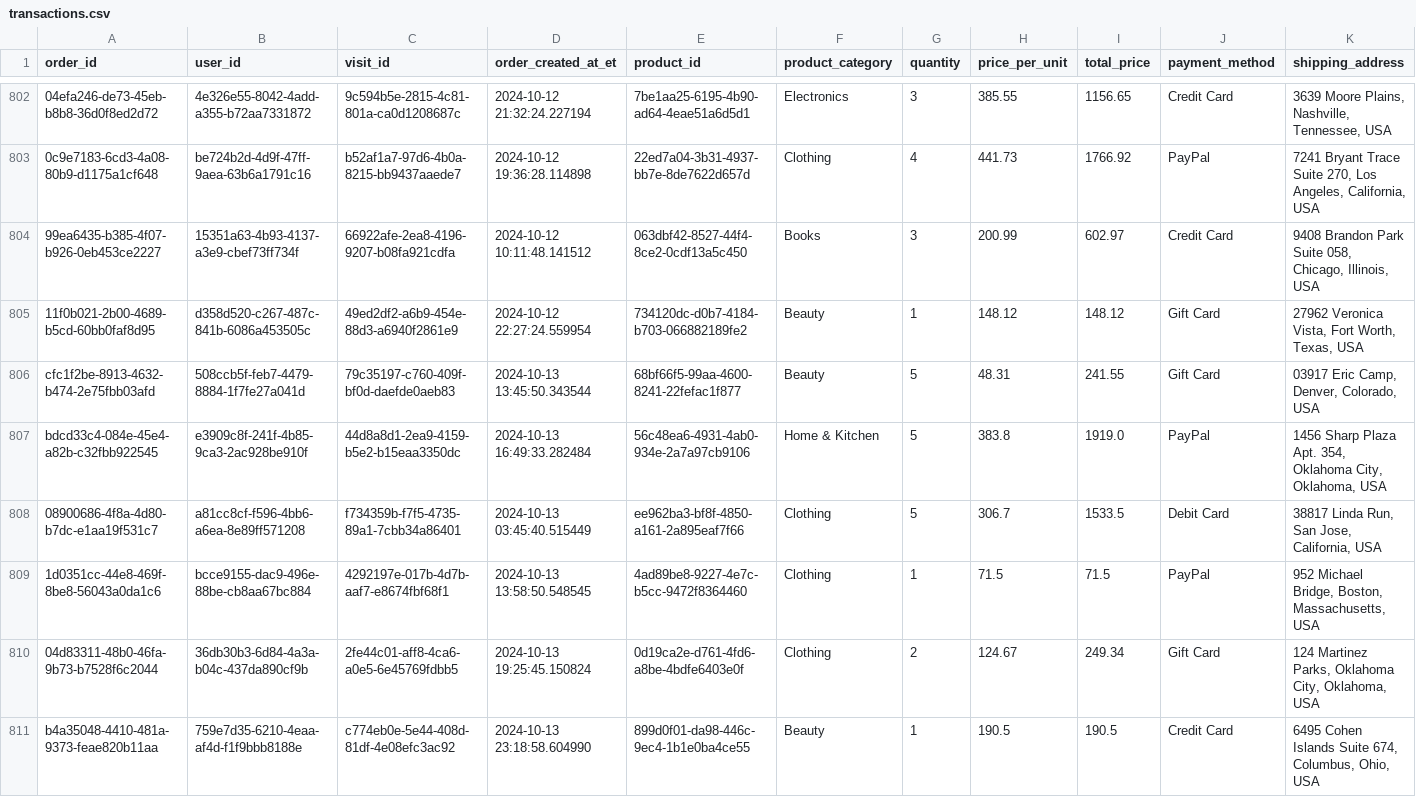
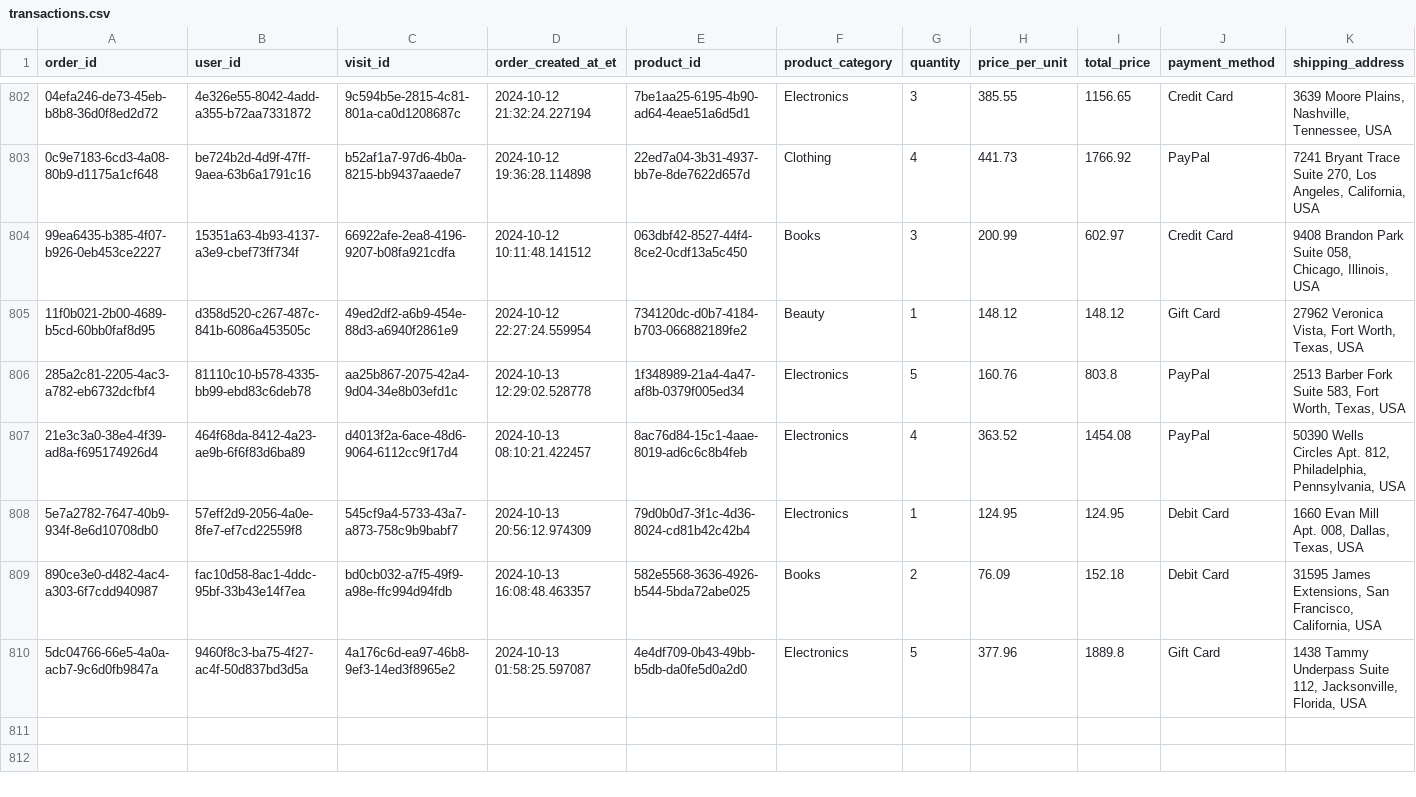
Before and after one commit to ae-wizard/ae-sample-project, a CSV file: models/transactions.csv, drawn as a sheet; only a part is shown, gaps mark what is left out; removed rows and columns are numbered as before the commit, all else as after; rows hold the shown columns only; the diff names each change by its address in the sheet, - before the commit and + after, or states it on an @@ line.

Commit message:
Update transactions data

```diff
--- a/models/transactions.csv
+++ b/models/transactions.csv
-row 806: cfc1f2be-8913-4632-b474-2e75fbb03afd | 508ccb5f-feb7-4479-8884-1f7fe27a041d | 79c35197-c760-409f-bf0d-daefde0aeb83 | 2024-10-13 13:45:50.343544 | 68bf66f5-99aa-4600-8241-22fefac1f877 | Beauty | 5 | 48.31 | 241.55 | Gift Card | 03917 Eric Camp, Denver, Colorado, USA
-row 807: bdcd33c4-084e-45e4-a82b-c32fbb922545 | e3909c8f-241f-4b85-9ca3-2ac928be910f | 44d8a8d1-2ea9-4159-b5e2-b15eaa3350dc | 2024-10-13 16:49:33.282484 | 56c48ea6-4931-4ab0-934e-2a7a97cb9106 | Home & Kitchen | 5 | 383.8 | 1919.0 | PayPal | 1456 Sharp Plaza Apt. 354, Oklahoma City, Oklahoma, USA
-row 808: 08900686-4f8a-4d80-b7dc-e1aa19f531c7 | a81cc8cf-f596-4bb6-a6ea-8e89ff571208 | f734359b-f7f5-4735-89a1-7cbb34a86401 | 2024-10-13 03:45:40.515449 | ee962ba3-bf8f-4850-a161-2a895eaf7f66 | Clothing | 5 | 306.7 | 1533.5 | Debit Card | 38817 Linda Run, San Jose, California, USA
-row 809: 1d0351cc-44e8-469f-8be8-56043a0da1c6 | bcce9155-dac9-496e-88be-cb8aa67bc884 | 4292197e-017b-4d7b-aaf7-e8674fbf68f1 | 2024-10-13 13:58:50.548545 | 4ad89be8-9227-4e7c-b5cc-9472f8364460 | Clothing | 1 | 71.5 | 71.5 | PayPal | 952 Michael Bridge, Boston, Massachusetts, USA
-row 810: 04d83311-48b0-46fa-9b73-b7528f6c2044 | 36db30b3-6d84-4a3a-b04c-437da890cf9b | 2fe44c01-aff8-4ca6-a0e5-6e45769fdbb5 | 2024-10-13 19:25:45.150824 | 0d19ca2e-d761-4fd6-a8be-4bdfe6403e0f | Clothing | 2 | 124.67 | 249.34 | Gift Card | 124 Martinez Parks, Oklahoma City, Oklahoma, USA
-row 811: b4a35048-4410-481a-9373-feae820b11aa | 759e7d35-6210-4eaa-af4d-f1f9bbb8188e | c774eb0e-5e44-408d-81df-4e08efc3ac92 | 2024-10-13 23:18:58.604990 | 899d0f01-da98-446c-9ec4-1b1e0ba4ce55 | Beauty | 1 | 190.5 | 190.5 | Credit Card | 6495 Cohen Islands Suite 674, Columbus, Ohio, USA
+row 806: 285a2c81-2205-4ac3-a782-eb6732dcfbf4 | 81110c10-b578-4335-bb99-ebd83c6deb78 | aa25b867-2075-42a4-9d04-34e8b03efd1c | 2024-10-13 12:29:02.528778 | 1f348989-21a4-4a47-af8b-0379f005ed34 | Electronics | 5 | 160.76 | 803.8 | PayPal | 2513 Barber Fork Suite 583, Fort Worth, Texas, USA
+row 807: 21e3c3a0-38e4-4f39-ad8a-f695174926d4 | 464f68da-8412-4a23-ae9b-6f6f83d6ba89 | d4013f2a-6ace-48d6-9064-6112cc9f17d4 | 2024-10-13 08:10:21.422457 | 8ac76d84-15c1-4aae-8019-ad6c6c8b4feb | Electronics | 4 | 363.52 | 1454.08 | PayPal | 50390 Wells Circles Apt. 812, Philadelphia, Pennsylvania, USA
+row 808: 5e7a2782-7647-40b9-934f-8e6d10708db0 | 57eff2d9-2056-4a0e-8fe7-ef7cd22559f8 | 545cf9a4-5733-43a7-a873-758c9b9babf7 | 2024-10-13 20:56:12.974309 | 79d0b0d7-3f1c-4d36-8024-cd81b42c42b4 | Electronics | 1 | 124.95 | 124.95 | Debit Card | 1660 Evan Mill Apt. 008, Dallas, Texas, USA
+row 809: 890ce3e0-d482-4ac4-a303-6f7cdd940987 | fac10d58-8ac1-4ddc-95bf-33b43e14f7ea | bd0cb032-a7f5-49f9-a98e-ffc994d94fdb | 2024-10-13 16:08:48.463357 | 582e5568-3636-4926-b544-5bda72abe025 | Books | 2 | 76.09 | 152.18 | Debit Card | 31595 James Extensions, San Francisco, California, USA
+row 810: 5dc04766-66e5-4a0a-acb7-9c6d0fb9847a | 9460f8c3-ba75-4f27-ac4f-50d837bd3d5a | 4a176c6d-ea97-46b8-9ef3-14ed3f8965e2 | 2024-10-13 01:58:25.597087 | 4e4df709-0b43-49bb-b5db-da0fe5d0a2d0 | Electronics | 5 | 377.96 | 1889.8 | Gift Card | 1438 Tammy Underpass Suite 112, Jacksonville, Florida, USA
```
